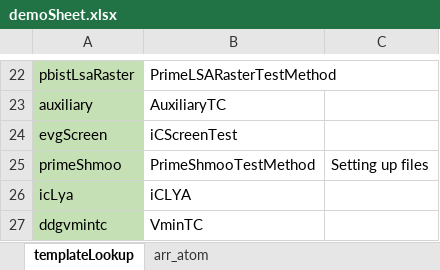
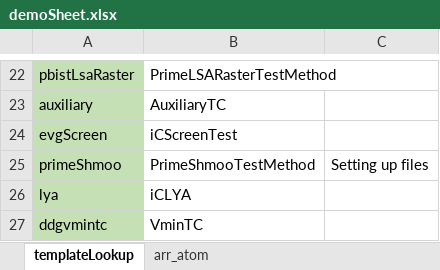
Before and after one commit to eoghanocIntel/lighterFluid, an Excel workbook: lighterFluid/inputs/demoSheet.xlsx, sheet templateLookup, drawn as a sheet; only a part is shown, gaps mark what is left out; values as stored, in another font and other column widths than the file's, no borders; the diff names each change by its address in the sheet, - before the commit and + after, or states it on an @@ line.

Commit message:
Altering demo sheet, sorry Eoghan. Minor fixes to the new templates

```diff
--- a/lighterFluid/inputs/demoSheet.xlsx (sheet templateLookup)
+++ b/lighterFluid/inputs/demoSheet.xlsx (sheet templateLookup)
-A26: icLya
+A26: lya
```
Also changed, not shown: sheet arr_atom, formulas that keep their value, 4 other files.
